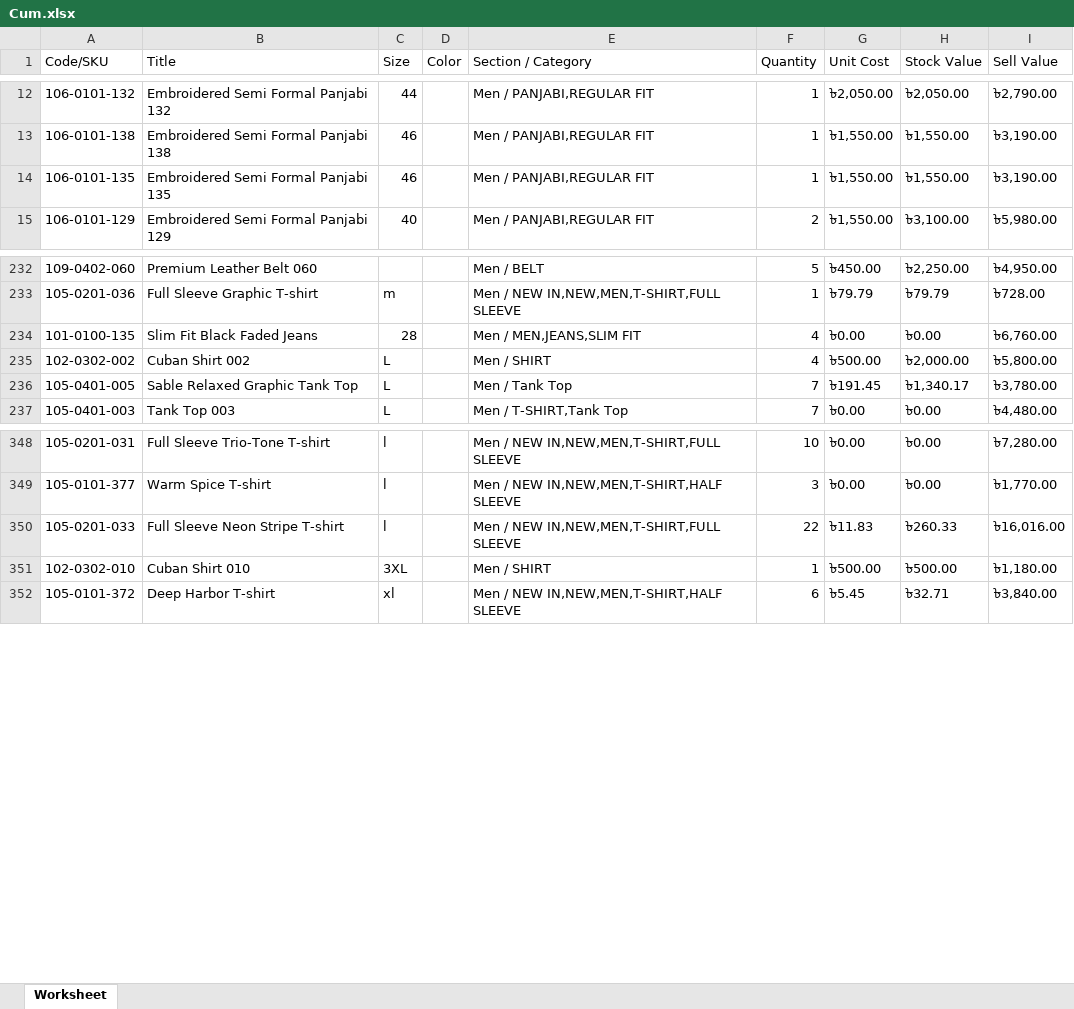
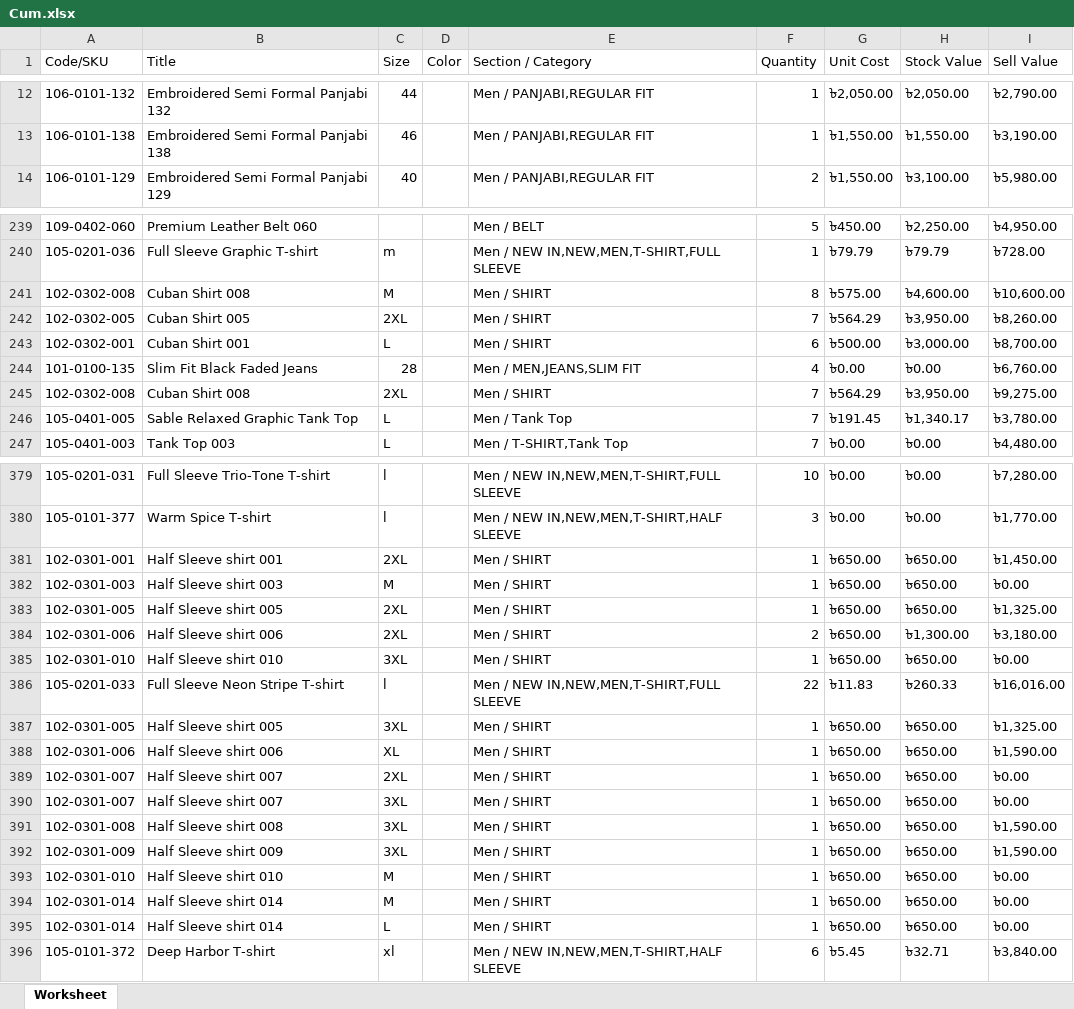
Before and after one commit to Sajid-ul-Islam/DEEN-OPS, an Excel workbook: src/inventory/Cum.xlsx, sheet Worksheet, drawn as a sheet; only a part is shown, gaps mark what is left out; values as stored, in another font and other column widths than the file's, no borders; removed rows and columns are numbered as before the commit, all else as after; the diff covers the shown part only; the diff names each change by its address in the sheet, - before the commit and + after, or states it on an @@ line.

```diff
--- a/src/inventory/Cum.xlsx (sheet Worksheet)
+++ b/src/inventory/Cum.xlsx (sheet Worksheet)
-row 14: 106-0101-135 | Embroidered Semi Formal Panjabi 135 | 46 |  | Men / PANJABI,REGULAR FIT | 1 | ৳1,550.00 | ৳1,550.00 | ৳3,190.00
+row 241: 102-0302-008 | Cuban Shirt 008 | M |  | Men / SHIRT | 8 | ৳575.00 | ৳4,600.00 | ৳10,600.00
+row 242: 102-0302-005 | Cuban Shirt 005 | 2XL |  | Men / SHIRT | 7 | ৳564.29 | ৳3,950.00 | ৳8,260.00
+row 243: 102-0302-001 | Cuban Shirt 001 | L |  | Men / SHIRT | 6 | ৳500.00 | ৳3,000.00 | ৳8,700.00
@@ row 235 moved to row 230: 102-0302-002 @@
+row 245: 102-0302-008 | Cuban Shirt 008 | 2XL |  | Men / SHIRT | 7 | ৳564.29 | ৳3,950.00 | ৳9,275.00
+row 381: 102-0301-001 | Half Sleeve shirt 001 | 2XL |  | Men / SHIRT | 1 | ৳650.00 | ৳650.00 | ৳1,450.00
+row 382: 102-0301-003 | Half Sleeve shirt 003 | M |  | Men / SHIRT | 1 | ৳650.00 | ৳650.00 | ৳0.00
+row 383: 102-0301-005 | Half Sleeve shirt 005 | 2XL |  | Men / SHIRT | 1 | ৳650.00 | ৳650.00 | ৳1,325.00
+row 384: 102-0301-006 | Half Sleeve shirt 006 | 2XL |  | Men / SHIRT | 2 | ৳650.00 | ৳1,300.00 | ৳3,180.00
+row 385: 102-0301-010 | Half Sleeve shirt 010 | 3XL |  | Men / SHIRT | 1 | ৳650.00 | ৳650.00 | ৳0.00
+row 387: 102-0301-005 | Half Sleeve shirt 005 | 3XL |  | Men / SHIRT | 1 | ৳650.00 | ৳650.00 | ৳1,325.00
+row 388: 102-0301-006 | Half Sleeve shirt 006 | XL |  | Men / SHIRT | 1 | ৳650.00 | ৳650.00 | ৳1,590.00
+row 389: 102-0301-007 | Half Sleeve shirt 007 | 2XL |  | Men / SHIRT | 1 | ৳650.00 | ৳650.00 | ৳0.00
+row 390: 102-0301-007 | Half Sleeve shirt 007 | 3XL |  | Men / SHIRT | 1 | ৳650.00 | ৳650.00 | ৳0.00
-A391 (Code/SKU): 102-0302-010
+A391 (Code/SKU): 102-0301-008
-B391 (Title): Cuban Shirt 010
+B391 (Title): Half Sleeve shirt 008
-G391 (Unit Cost): ৳500.00
+G391 (Unit Cost): ৳650.00
-H391 (Stock Value): ৳500.00
+H391 (Stock Value): ৳650.00
-I391 (Sell Value): ৳1,180.00
+I391 (Sell Value): ৳1,590.00
+row 392: 102-0301-009 | Half Sleeve shirt 009 | 3XL |  | Men / SHIRT | 1 | ৳650.00 | ৳650.00 | ৳1,590.00
+row 393: 102-0301-010 | Half Sleeve shirt 010 | M |  | Men / SHIRT | 1 | ৳650.00 | ৳650.00 | ৳0.00
+row 394: 102-0301-014 | Half Sleeve shirt 014 | M |  | Men / SHIRT | 1 | ৳650.00 | ৳650.00 | ৳0.00
+row 395: 102-0301-014 | Half Sleeve shirt 014 | L |  | Men / SHIRT | 1 | ৳650.00 | ৳650.00 | ৳0.00
```
Also changed, not shown: 36 added rows, 9 removed rows, 6 moved rows and 38 edited cells elsewhere in this sheet, src/inventory/Mir.xlsx, src/inventory/Syl.xlsx, 2 other files.
